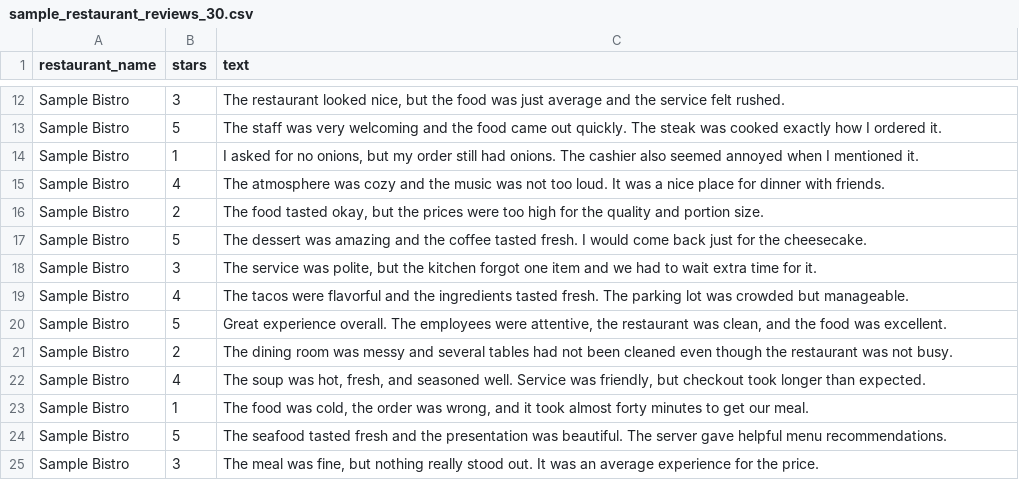
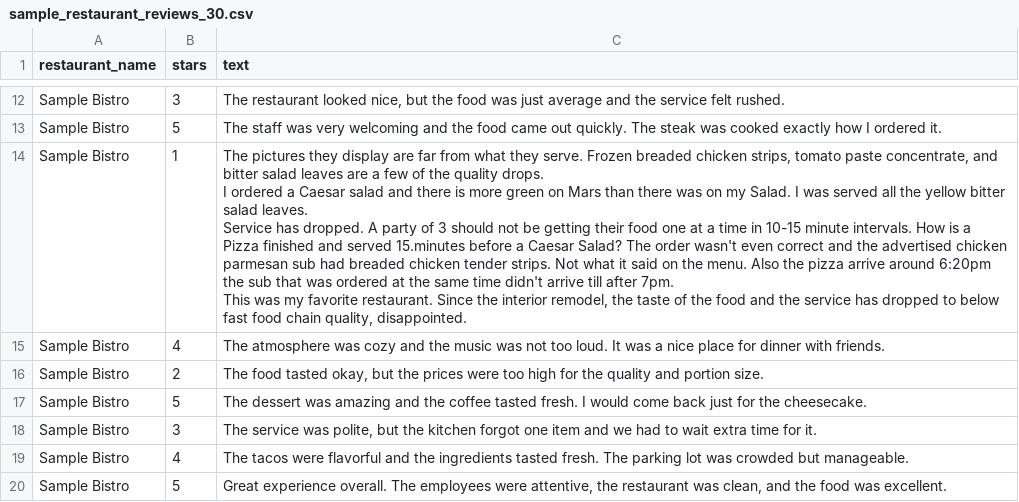
Before and after one commit to ShouDignadice/DeepDine-AI-Powered-Restaurant-Review-Analysis, a CSV file: data/input/sample_restaurant_reviews_30.csv, drawn as a sheet; only a part is shown, gaps mark what is left out; the shorter side is filled out with more unchanged rows; the diff covers the shown part only.

Commit message:
Generate recommendation from review themes

```diff
--- a/data/input/sample_restaurant_reviews_30.csv
+++ b/data/input/sample_restaurant_reviews_30.csv
@@ -13,3 +13,6 @@ Sample Bistro,3,"The restaurant looked nice, but the food was just average and t
 Sample Bistro,5,The staff was very welcoming and the food came out quickly. The steak was cooked exactly how I ordered it.
-Sample Bistro,1,"I asked for no onions, but my order still had onions. The cashier also seemed annoyed when I mentioned it."
+Sample Bistro,1,"The pictures they display are far from what they serve. Frozen breaded chicken strips, tomato paste concentrate, and bitter salad leaves are a few of the quality drops.
+I ordered a Caesar salad and there is more green on Mars than there was on my Salad. I was served all the yellow bitter salad leaves.
+Service has dropped. A party of 3 should not be getting their food one at a time in 10-15 minute intervals. How is a Pizza finished and served 15.minutes before a Caesar Salad? The order wasn't even correct and the advertised chicken parmesan sub had breaded chicken tender strips. Not what it said on the menu. Also the pizza arrive around 6:20pm the sub that was ordered at the same time didn't arrive till after 7pm.
+This was my favorite restaurant. Since the interior remodel, the taste of the food and the service has dropped to below fast food chain quality, disappointed."
 Sample Bistro,4,The atmosphere was cozy and the music was not too loud. It was a nice place for dinner with friends.
```
Also changed, not shown: 1 edited cell elsewhere in this file, 3 other files.
